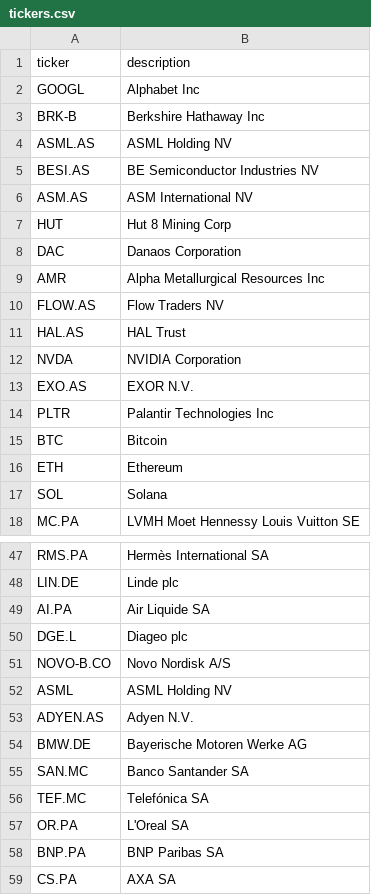
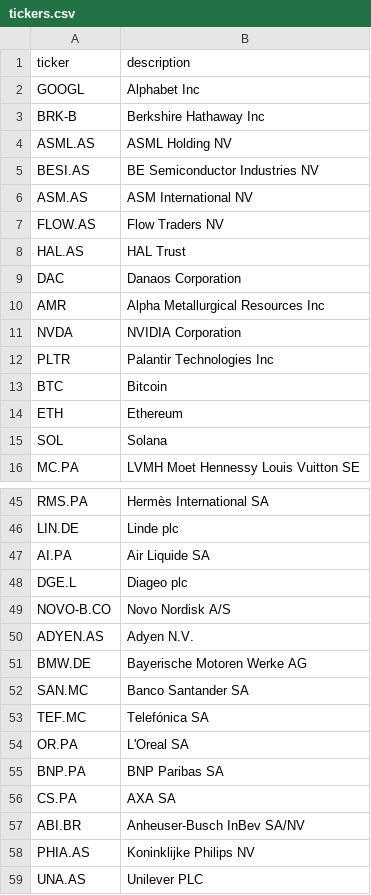
Before and after one commit to MaxSchoon/ModernPortfolio, a CSV file: tickers.csv, drawn as a sheet; only a part is shown, gaps mark what is left out; the shorter side is filled out with more unchanged rows; the diff covers the shown part only.

```diff
--- a/tickers.csv
+++ b/tickers.csv
@@ -6,9 +6,7 @@ BESI.AS;BE Semiconductor Industries NV
 ASM.AS;ASM International NV
-HUT;Hut 8 Mining Corp
+FLOW.AS;Flow Traders NV
+HAL.AS;HAL Trust
 DAC;Danaos Corporation
 AMR;Alpha Metallurgical Resources Inc
-FLOW.AS;Flow Traders NV
-HAL.AS;HAL Trust
 NVDA;NVIDIA Corporation
-EXO.AS;EXOR N.V.
 PLTR;Palantir Technologies Inc
@@ -51,3 +49,2 @@ DGE.L;Diageo plc
 NOVO-B.CO;Novo Nordisk A/S
-ASML;ASML Holding NV
 ADYEN.AS;Adyen N.V.
```
Also changed, not shown: 29 added rows elsewhere in this file, 5 other files.
